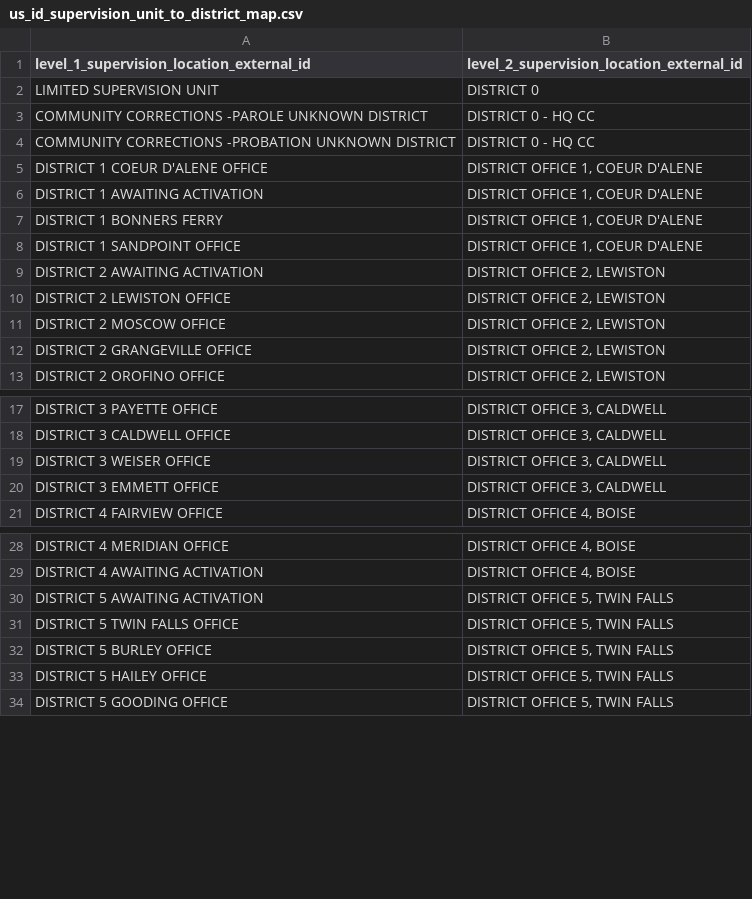
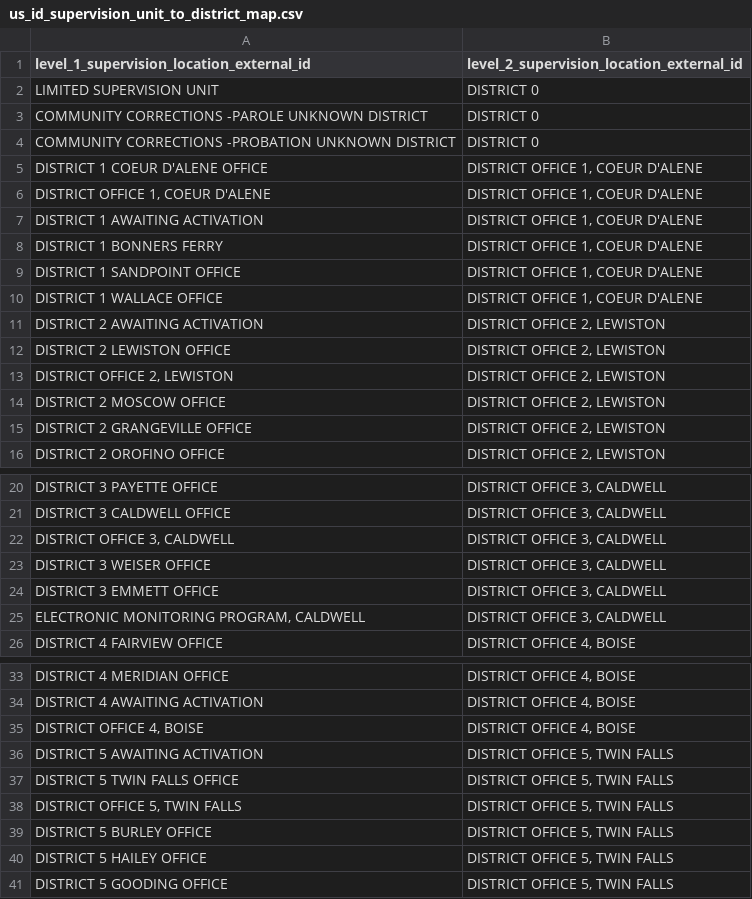
Before and after one commit to ayeshakhawaja/pulse-data-sdc, a CSV file: recidiviz/datasets/static_data/us_id_supervision_unit_to_district_map.csv, drawn as a sheet; only a part is shown, gaps mark what is left out; the diff covers the shown part only.

Commit message:
[Pathways] [US_ID] Update supervision location unit map and names (Recidiviz/recidiviz-data#11496)
* update id supervision location unit map and names

* add supervision levels for us_id

* update PCO

* Revert "add supervision levels for us_id"

This reverts commit c377b3e06c4f3cc7cc7cd81e68ada6a74b94b1b1.

GitOrigin-RevId: 52cb2a9b4cdbb2f96415ec2ff4199ba44b0093f9

```diff
--- a/recidiviz/datasets/static_data/us_id_supervision_unit_to_district_map.csv
+++ b/recidiviz/datasets/static_data/us_id_supervision_unit_to_district_map.csv
@@ -2,5 +2,6 @@ level_1_supervision_location_external_id,level_2_supervision_location_external_i
 "LIMITED SUPERVISION UNIT","DISTRICT 0"
-"COMMUNITY CORRECTIONS -PAROLE UNKNOWN DISTRICT","DISTRICT 0 - HQ CC"
-"COMMUNITY CORRECTIONS -PROBATION UNKNOWN DISTRICT","DISTRICT 0 - HQ CC"
+"COMMUNITY CORRECTIONS -PAROLE UNKNOWN DISTRICT","DISTRICT 0"
+"COMMUNITY CORRECTIONS -PROBATION UNKNOWN DISTRICT","DISTRICT 0"
 "DISTRICT 1 COEUR D'ALENE OFFICE","DISTRICT OFFICE 1, COEUR D'ALENE"
+"DISTRICT OFFICE 1, COEUR D'ALENE","DISTRICT OFFICE 1, COEUR D'ALENE"
 "DISTRICT 1 AWAITING ACTIVATION","DISTRICT OFFICE 1, COEUR D'ALENE"
@@ -8,4 +9,6 @@ level_1_supervision_location_external_id,level_2_supervision_location_external_i
 "DISTRICT 1 SANDPOINT OFFICE","DISTRICT OFFICE 1, COEUR D'ALENE"
+"DISTRICT 1 WALLACE OFFICE", "DISTRICT OFFICE 1, COEUR D'ALENE"
 "DISTRICT 2 AWAITING ACTIVATION","DISTRICT OFFICE 2, LEWISTON"
 "DISTRICT 2 LEWISTON OFFICE","DISTRICT OFFICE 2, LEWISTON"
+"DISTRICT OFFICE 2, LEWISTON","DISTRICT OFFICE 2, LEWISTON"
 "DISTRICT 2 MOSCOW OFFICE","DISTRICT OFFICE 2, LEWISTON"
@@ -18,4 +21,6 @@ level_1_supervision_location_external_id,level_2_supervision_location_external_i
 "DISTRICT 3 CALDWELL OFFICE","DISTRICT OFFICE 3, CALDWELL"
+"DISTRICT OFFICE 3, CALDWELL","DISTRICT OFFICE 3, CALDWELL"
 "DISTRICT 3 WEISER OFFICE","DISTRICT OFFICE 3, CALDWELL"
 "DISTRICT 3 EMMETT OFFICE","DISTRICT OFFICE 3, CALDWELL"
+"ELECTRONIC MONITORING PROGRAM, CALDWELL","DISTRICT OFFICE 3, CALDWELL"
 "DISTRICT 4 FAIRVIEW OFFICE","DISTRICT OFFICE 4, BOISE"
@@ -29,4 +34,6 @@ level_1_supervision_location_external_id,level_2_supervision_location_external_i
 "DISTRICT 4 AWAITING ACTIVATION","DISTRICT OFFICE 4, BOISE"
+"DISTRICT OFFICE 4, BOISE","DISTRICT OFFICE 4, BOISE"
 "DISTRICT 5 AWAITING ACTIVATION","DISTRICT OFFICE 5, TWIN FALLS"
 "DISTRICT 5 TWIN FALLS OFFICE","DISTRICT OFFICE 5, TWIN FALLS"
+"DISTRICT OFFICE 5, TWIN FALLS","DISTRICT OFFICE 5, TWIN FALLS"
 "DISTRICT 5 BURLEY OFFICE","DISTRICT OFFICE 5, TWIN FALLS"
```
Also changed, not shown: 3 added rows elsewhere in this file, recidiviz/datasets/static_data/us_id_supervision_district_names.csv.
